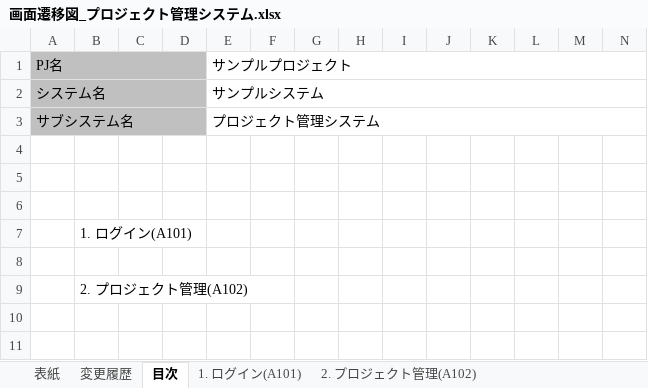
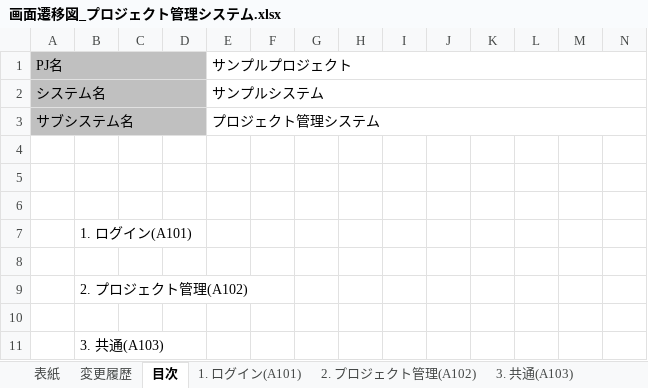
Before and after one commit to Fintan-contents/nablarch-system-development-guide, an Excel workbook: サンプルプロジェクト/設計書/A1_プロジェクト管理システム/010_要件定義/040_画面設計/画面遷移図_プロジェクト管理システム.xlsx, sheet 目次, drawn as a sheet; only a part is shown; values as stored, in another font and other column widths than the file's, no borders; rows hold the shown columns only; the diff names each change by its address in the sheet, - before the commit and + after, or states it on an @@ line.

```diff
--- a/サンプルプロジェクト/設計書/A1_プロジェクト管理システム/010_要件定義/040_画面設計/画面遷移図_プロジェクト管理システム.xlsx (sheet 目次)
+++ b/サンプルプロジェクト/設計書/A1_プロジェクト管理システム/010_要件定義/040_画面設計/画面遷移図_プロジェクト管理システム.xlsx (sheet 目次)
+sheet tab: 3. 共通(A103)
+row 10: (empty)
+row 11:  | 3. 共通(A103)
```
Also changed, not shown: sheet 変更履歴, charts or pictures, サンプルプロジェクト/設計書/A1_プロジェクト管理システム/030_アプリ設計/010_システム機能設計/システム機能設計書(画面)_WA10101_ログイン.xlsx, サンプルプロジェクト/設計書/A1_プロジェクト管理システム/030_アプリ設計/010_システム機能設計/システム機能設計書(画面)_WA10201_プロジェクト登録.xlsx, 2 other files.
